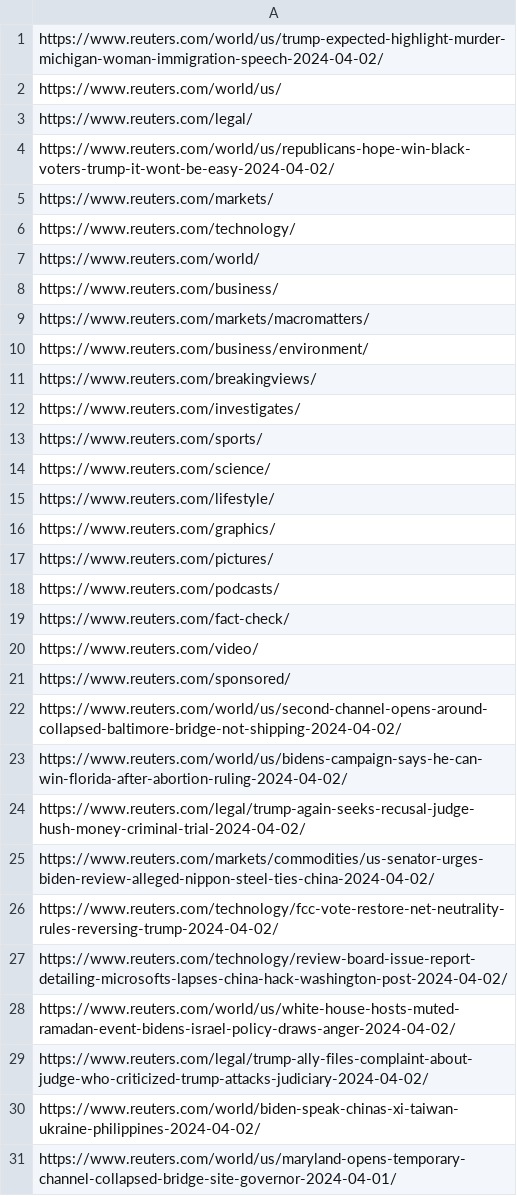
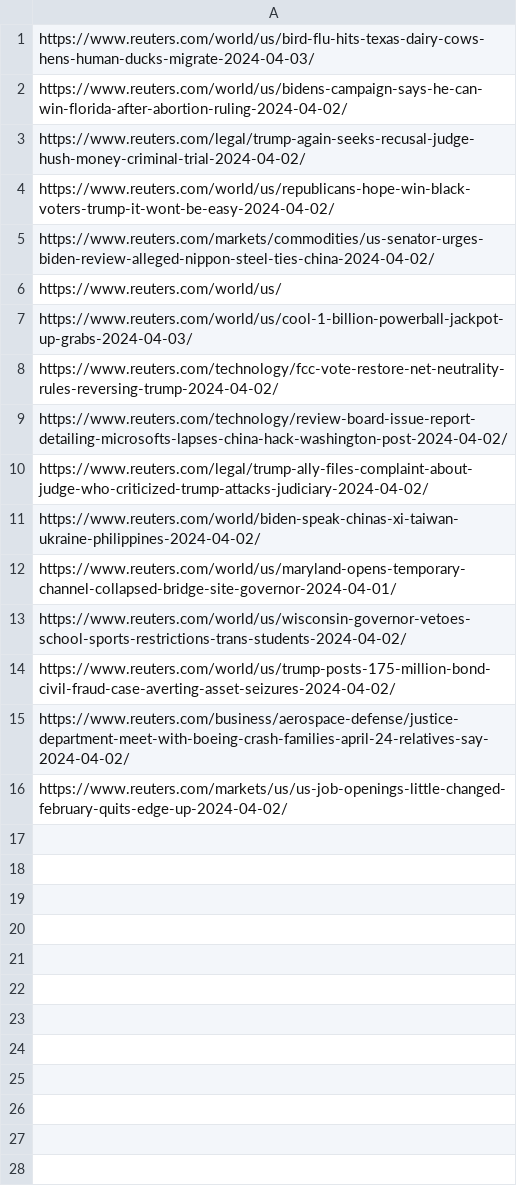
Before and after one commit to WeiKuoWei/web-scrape-newswebsites, a CSV file: reuters/data/urls_uncleaned.csv, drawn as a sheet; only a part is shown; the shorter side is filled out with more unchanged rows; the diff covers the shown part only.

Commit message:
fix: update scraping accuracy for reuters

```diff
--- a/reuters/data/urls_uncleaned.csv
+++ b/reuters/data/urls_uncleaned.csv
@@ -1,29 +1,10 @@
-https://www.reuters.com/world/us/trump-expected-highlight-murder-michigan-woman-immigration-speech-2024-04-02/
-https://www.reuters.com/world/us/
-https://www.reuters.com/legal/
-https://www.reuters.com/world/us/republicans-hope-win-black-voters-trump-it-wont-be-easy-2024-04-02/
-https://www.reuters.com/markets/
-https://www.reuters.com/technology/
-https://www.reuters.com/world/
-https://www.reuters.com/business/
-https://www.reuters.com/markets/macromatters/
-https://www.reuters.com/business/environment/
-https://www.reuters.com/breakingviews/
-https://www.reuters.com/investigates/
-https://www.reuters.com/sports/
-https://www.reuters.com/science/
-https://www.reuters.com/lifestyle/
-https://www.reuters.com/graphics/
-https://www.reuters.com/pictures/
-https://www.reuters.com/podcasts/
-https://www.reuters.com/fact-check/
-https://www.reuters.com/video/
-https://www.reuters.com/sponsored/
-https://www.reuters.com/world/us/second-channel-opens-around-collapsed-baltimore-bridge-not-shipping-2024-04-02/
+https://www.reuters.com/world/us/bird-flu-hits-texas-dairy-cows-hens-human-ducks-migrate-2024-04-03/
 https://www.reuters.com/world/us/bidens-campaign-says-he-can-win-florida-after-abortion-ruling-2024-04-02/
 https://www.reuters.com/legal/trump-again-seeks-recusal-judge-hush-money-criminal-trial-2024-04-02/
+https://www.reuters.com/world/us/republicans-hope-win-black-voters-trump-it-wont-be-easy-2024-04-02/
 https://www.reuters.com/markets/commodities/us-senator-urges-biden-review-alleged-nippon-steel-ties-china-2024-04-02/
+https://www.reuters.com/world/us/
+https://www.reuters.com/world/us/cool-1-billion-powerball-jackpot-up-grabs-2024-04-03/
 https://www.reuters.com/technology/fcc-vote-restore-net-neutrality-rules-reversing-trump-2024-04-02/
 https://www.reuters.com/technology/review-board-issue-report-detailing-microsofts-lapses-china-hack-washington-post-2024-04-02/
-https://www.reuters.com/world/us/white-house-hosts-muted-ramadan-event-bidens-israel-policy-draws-anger-2024-04-02/
 https://www.reuters.com/legal/trump-ally-files-complaint-about-judge-who-criticized-trump-attacks-judiciary-2024-04-02/
```
Also changed, not shown: 4 removed rows elsewhere in this file, 2 other files.
